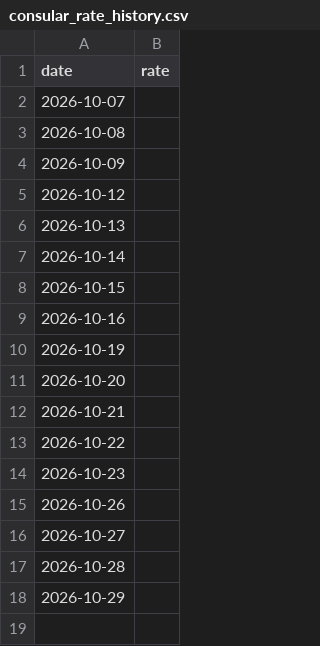
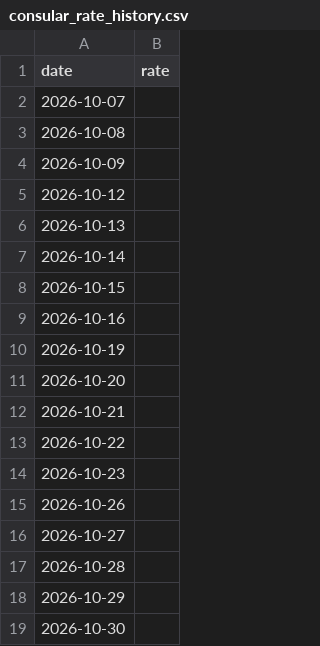
Before and after one commit to Alexversify/visacal, a CSV file: data/consular_rate_history.csv, drawn as a sheet; the diff names each change by its address in the sheet, - before the commit and + after, or states it on an @@ line.

```diff
--- a/data/consular_rate_history.csv
+++ b/data/consular_rate_history.csv
+row 19: 2026-10-30
```
Also changed, not shown: 2 other files.
